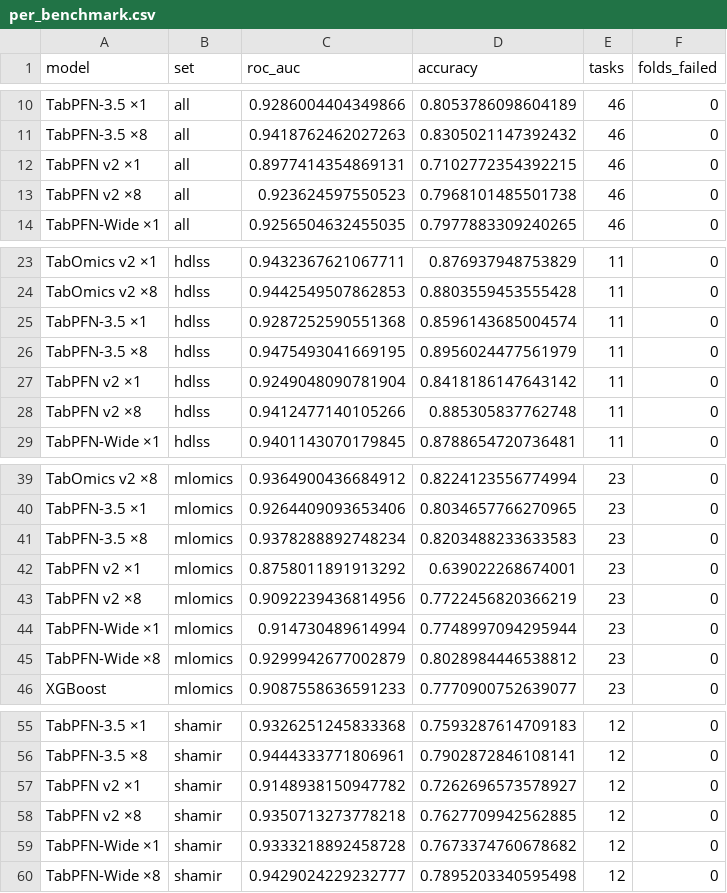
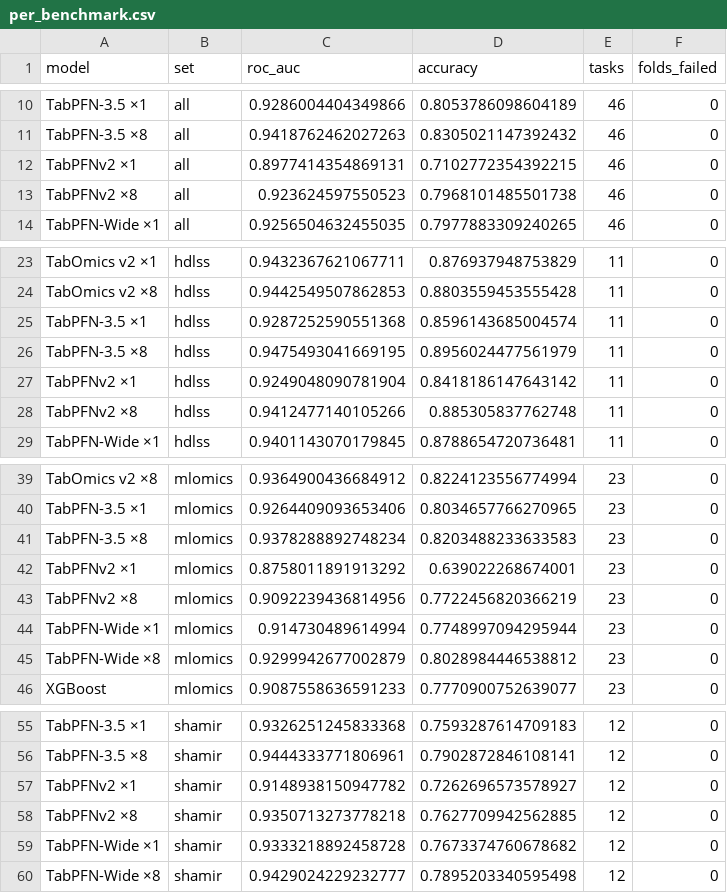
Before and after one commit to lbotecur/tabomics-paper, a CSV file: results/summaries/per_benchmark.csv, drawn as a sheet; only a part is shown, gaps mark what is left out.

```diff
--- a/results/summaries/per_benchmark.csv
+++ b/results/summaries/per_benchmark.csv
@@ -11,4 +11,4 @@ TabPFN-3.5 ×1,all,0.9286004404349866,0.8053786098604189,46,0
 TabPFN-3.5 ×8,all,0.9418762462027263,0.8305021147392432,46,0
-TabPFN v2 ×1,all,0.8977414354869131,0.7102772354392215,46,0
-TabPFN v2 ×8,all,0.923624597550523,0.7968101485501738,46,0
+TabPFNv2 ×1,all,0.8977414354869131,0.7102772354392215,46,0
+TabPFNv2 ×8,all,0.923624597550523,0.7968101485501738,46,0
 TabPFN-Wide ×1,all,0.9256504632455035,0.7977883309240265,46,0
@@ -26,4 +26,4 @@ TabPFN-3.5 ×1,hdlss,0.9287252590551368,0.8596143685004574,11,0
 TabPFN-3.5 ×8,hdlss,0.9475493041669195,0.8956024477561979,11,0
-TabPFN v2 ×1,hdlss,0.9249048090781904,0.8418186147643142,11,0
-TabPFN v2 ×8,hdlss,0.9412477140105266,0.885305837762748,11,0
+TabPFNv2 ×1,hdlss,0.9249048090781904,0.8418186147643142,11,0
+TabPFNv2 ×8,hdlss,0.9412477140105266,0.885305837762748,11,0
 TabPFN-Wide ×1,hdlss,0.9401143070179845,0.8788654720736481,11,0
@@ -41,4 +41,4 @@ TabPFN-3.5 ×1,mlomics,0.9264409093653406,0.8034657766270965,23,0
 TabPFN-3.5 ×8,mlomics,0.9378288892748234,0.8203488233633583,23,0
-TabPFN v2 ×1,mlomics,0.8758011891913292,0.639022268674001,23,0
-TabPFN v2 ×8,mlomics,0.9092239436814956,0.7722456820366219,23,0
+TabPFNv2 ×1,mlomics,0.8758011891913292,0.639022268674001,23,0
+TabPFNv2 ×8,mlomics,0.9092239436814956,0.7722456820366219,23,0
 TabPFN-Wide ×1,mlomics,0.914730489614994,0.7748997094295944,23,0
@@ -56,4 +56,4 @@ TabPFN-3.5 ×1,shamir,0.9326251245833368,0.7593287614709183,12,0
 TabPFN-3.5 ×8,shamir,0.9444333771806961,0.7902872846108141,12,0
-TabPFN v2 ×1,shamir,0.9148938150947782,0.7262696573578927,12,0
-TabPFN v2 ×8,shamir,0.9350713273778218,0.7627709942562885,12,0
+TabPFNv2 ×1,shamir,0.9148938150947782,0.7262696573578927,12,0
+TabPFNv2 ×8,shamir,0.9350713273778218,0.7627709942562885,12,0
 TabPFN-Wide ×1,shamir,0.9333218892458728,0.7673374760678682,12,0
```
Also changed, not shown: results/summaries/per_task.csv, results/summaries/ranks.csv, 23 other files.
